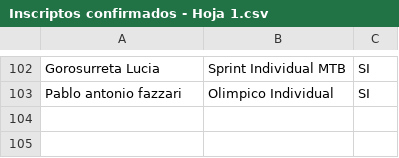
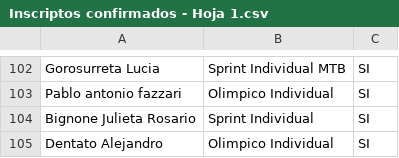
Before and after one commit to grupot3baradero-cmyk/inscriptos, a CSV file: Inscriptos confirmados - Hoja 1.csv, drawn as a sheet; only a part is shown, gaps mark what is left out; the diff names each change by its address in the sheet, - before the commit and + after, or states it on an @@ line.

Commit message:
Add files via upload

```diff
--- a/Inscriptos confirmados - Hoja 1.csv
+++ b/Inscriptos confirmados - Hoja 1.csv
+row 104: Bignone Julieta Rosario | Sprint Individual | SI
+row 105: Dentato Alejandro | Olimpico Individual | SI
```
